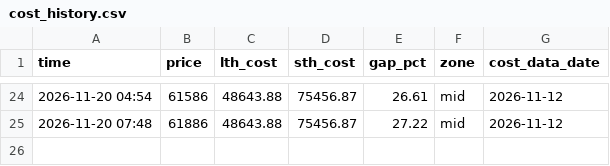
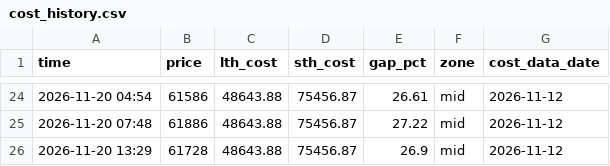
Before and after one commit to 186x84000-cyber/btc-longshort, a CSV file: data/cost_history.csv, drawn as a sheet; only a part is shown, gaps mark what is left out.

```diff
--- a/data/cost_history.csv
+++ b/data/cost_history.csv
@@ -25 +25,2 @@ time,price,lth_cost,sth_cost,gap_pct,zone,cost_data_date
 2026-11-20 07:48,61886,48643.88,75456.87,27.22,mid,2026-11-12
+2026-11-20 13:29,61728,48643.88,75456.87,26.9,mid,2026-11-12
```
Also changed, not shown: data/history.csv, 1 other file.
